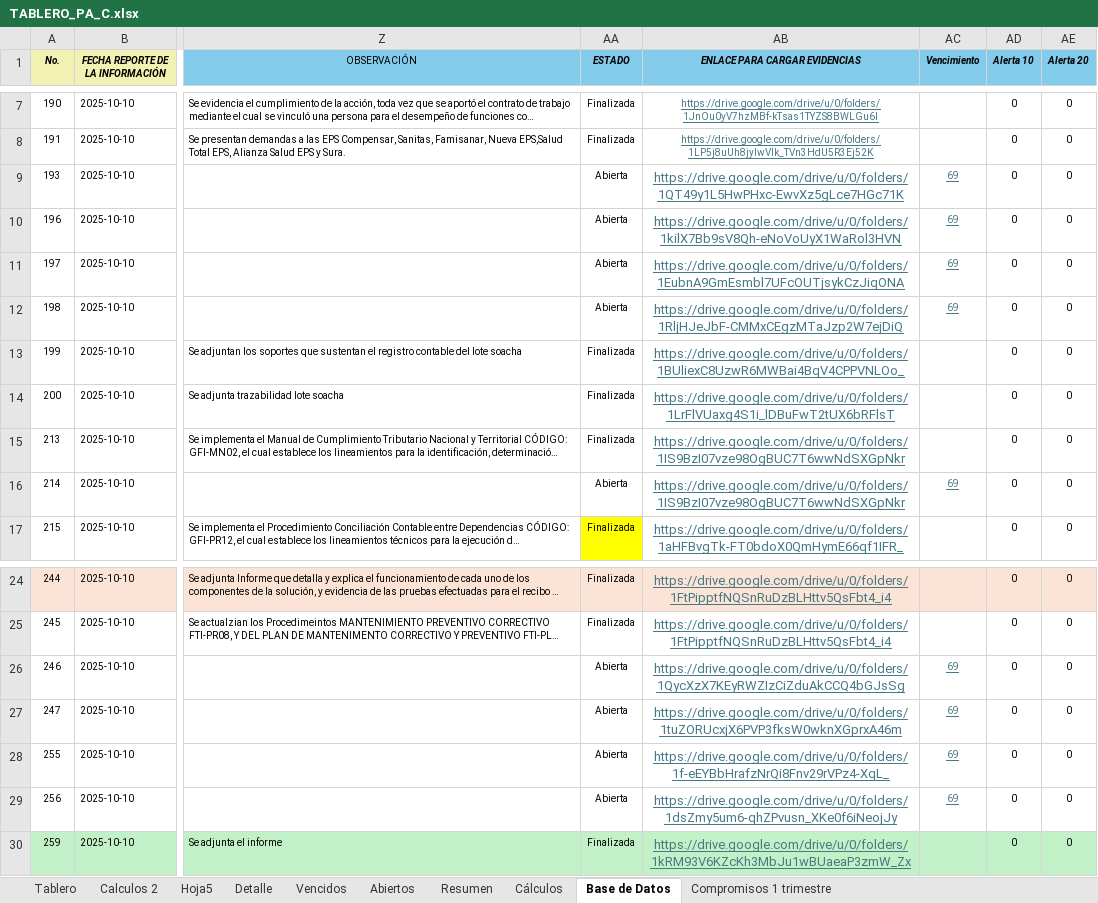
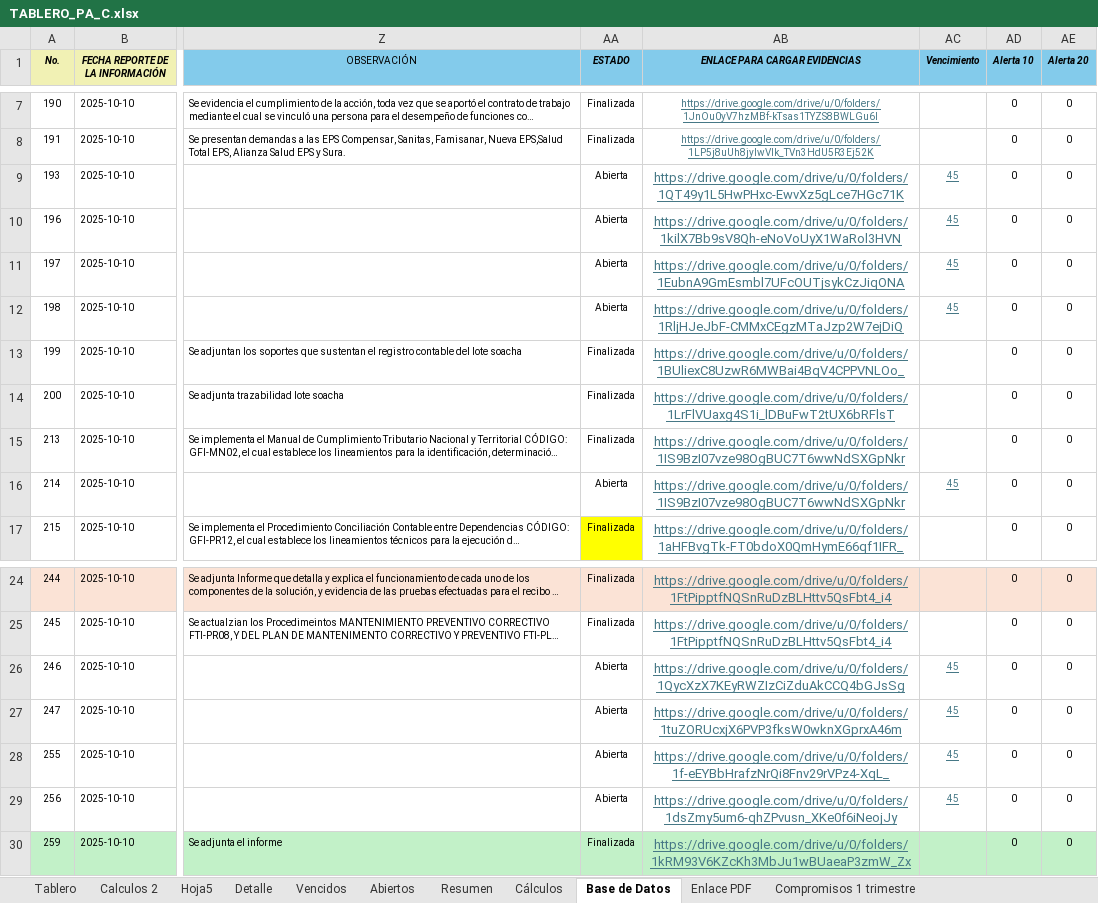
Before and after one commit to diego12vas-cmd/tableros-control, an Excel workbook: TABLERO_PA_C.xlsx, sheet Base de Datos, drawn as a sheet; only a part is shown, gaps mark what is left out; long unchanged cells end in …; values as stored, in another font and other column widths than the file's, no borders; table styles not drawn; the diff names each change by its address in the sheet, - before the commit and + after, or states it on an @@ line.

```diff
--- a/TABLERO_PA_C.xlsx (sheet Base de Datos)
+++ b/TABLERO_PA_C.xlsx (sheet Base de Datos)
+sheet tab: Enlace PDF
-AC9:AC12 (Vencimiento): 69
+AC9:AC12 (Vencimiento): 45
-AC16 (Vencimiento): 69
+AC16 (Vencimiento): 45
-AC26:AC29 (Vencimiento): 69
+AC26:AC29 (Vencimiento): 45
```
Also changed, not shown: 1 other file.
